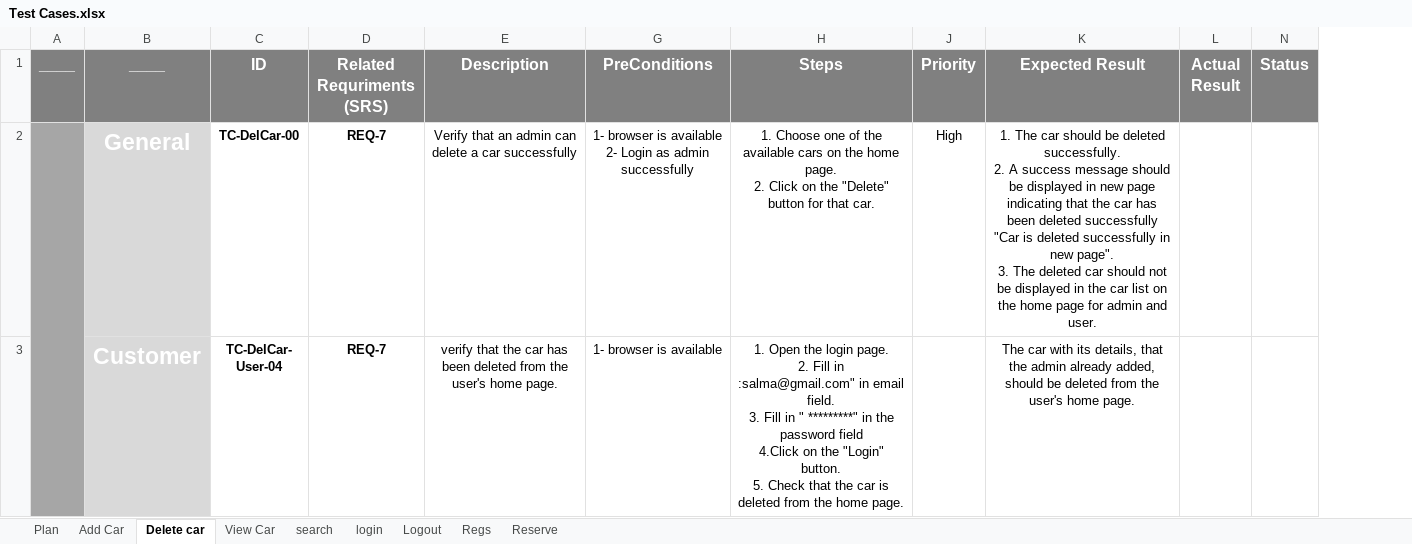
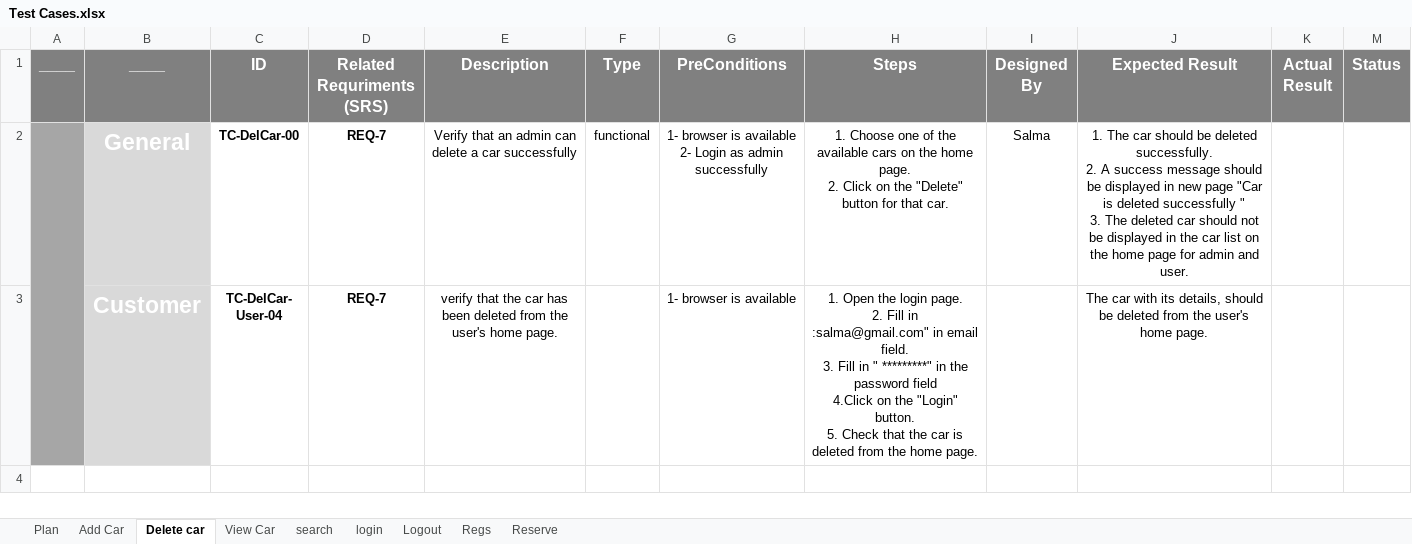
Before and after one commit to beshoysamehsamaan/Car-Purchasing-App, an Excel workbook: 5- Testing/Test Cases.xlsx, sheet Delete car, drawn as a sheet; values as stored, in another font and other column widths than the file's, no borders; removed rows and columns are numbered as before the commit, all else as after; ↵ is a line break in a cell; the diff names each change by its address in the sheet, - before the commit and + after, or states it on an @@ line.

Commit message:
Update Test cases
Update TCs for:
Add car
delete car
login

```diff
--- a/5- Testing/Test Cases.xlsx (sheet Delete car)
+++ b/5- Testing/Test Cases.xlsx (sheet Delete car)
@@ column F (Type) unhidden, row 2: functional @@
-column J (Priority), row 2: High
@@ column I (Designed By) unhidden, row 2: Salma @@
-J2 (Expected Result): …new page indicating that the car has been deleted successfully "Car is deleted successfully in new page". ↵ 3. The…
+J2 (Expected Result): …new page "Car is deleted successfully " ↵ 3. The…
-J3 (Expected Result): …its details, that the admin already added, should be…
+J3 (Expected Result): …its details, should be…
```
Also changed, not shown: sheet login, sheet Add Car, sheet View Car, sheet search, hidden cells.
